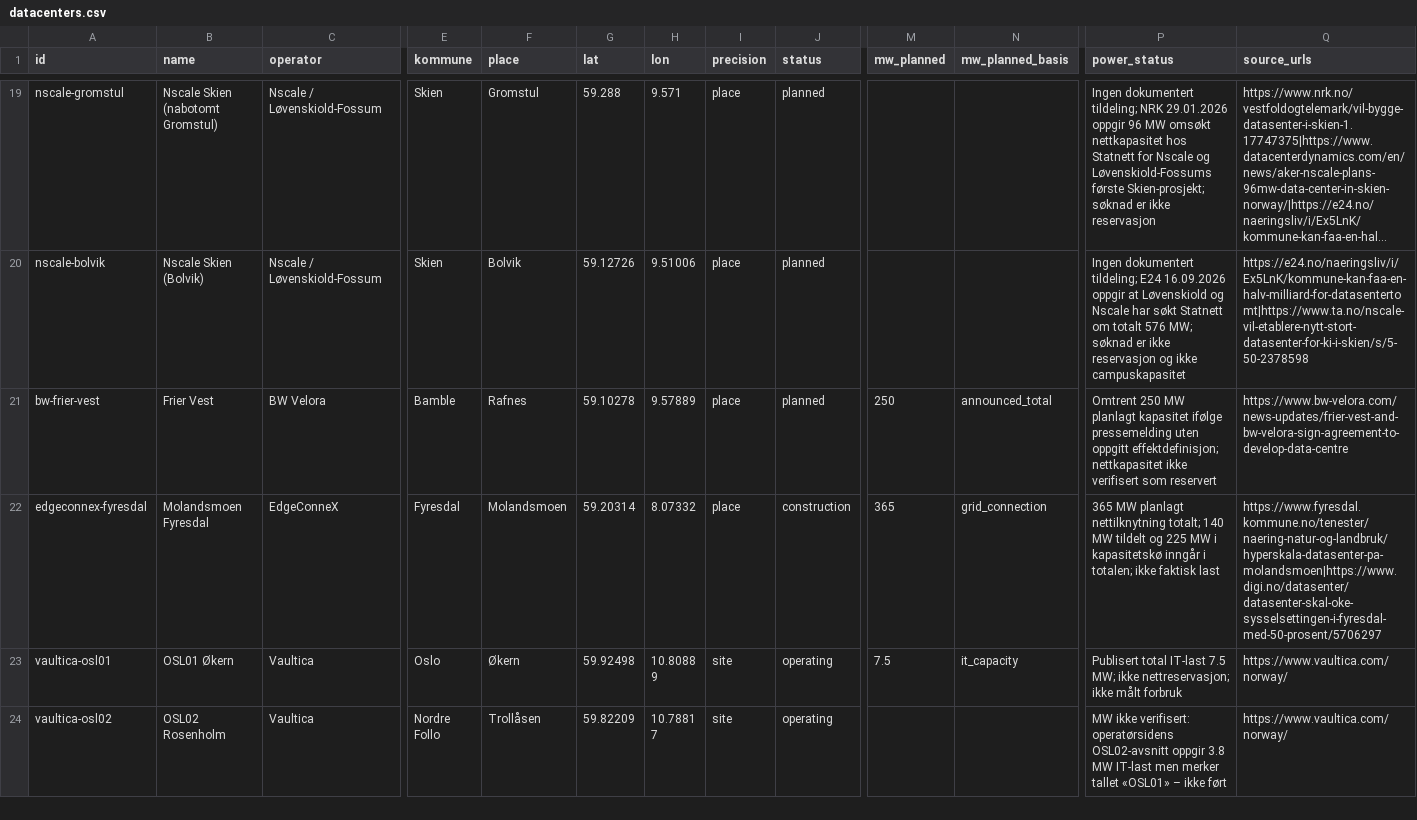
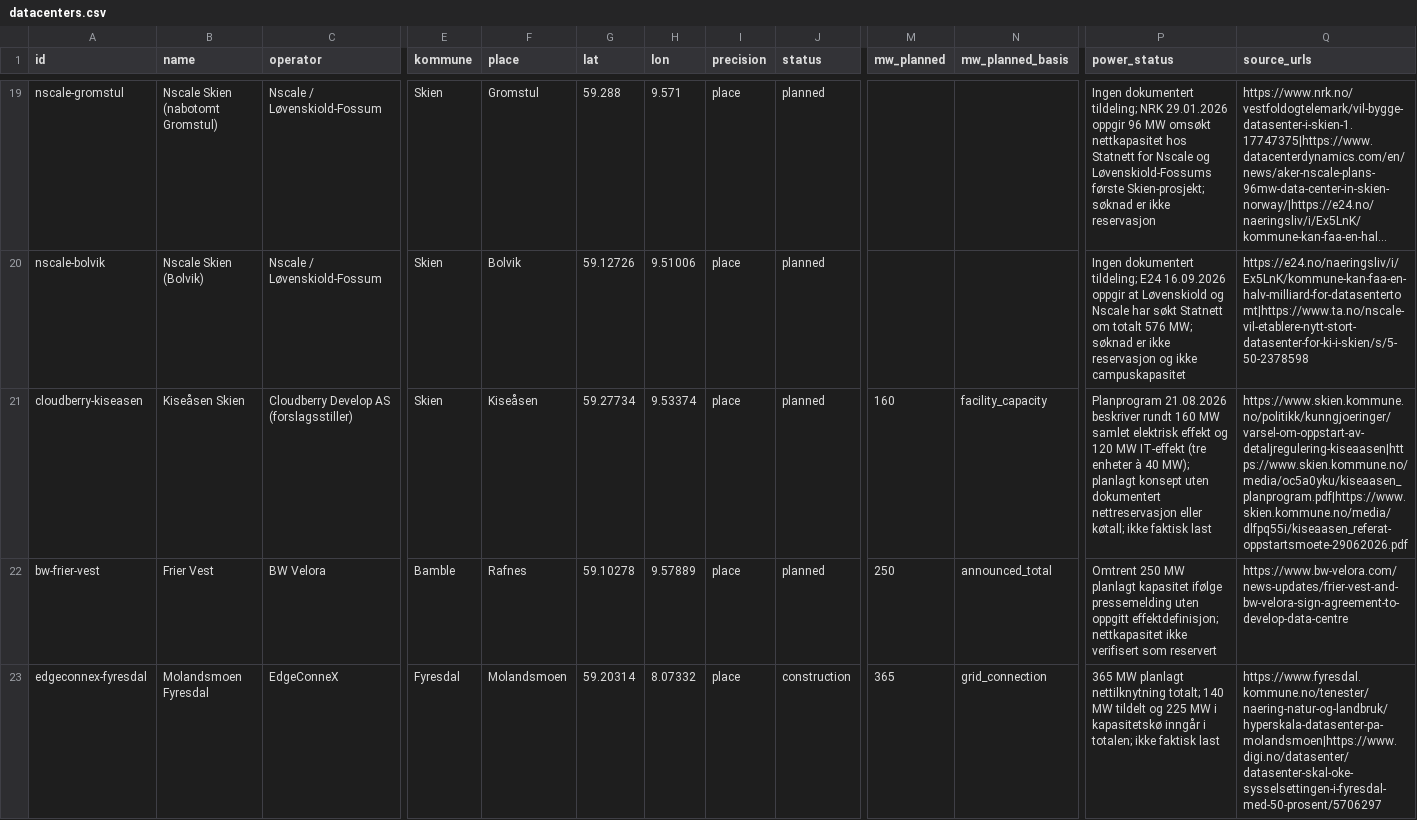
Before and after one commit to larserikfinholt/datasenterbehov, a CSV file: data/datacenters.csv, drawn as a sheet; only a part is shown, gaps mark what is left out; the shorter side is filled out with more unchanged rows; long unchanged cells end in …; rows hold the shown columns only; the diff names each change by its address in the sheet, - before the commit and + after, or states it on an @@ line.

Commit message:
Kildekontroller Kiseåsen og anbefal lokal behandling av innmeldinger

```diff
--- a/data/datacenters.csv
+++ b/data/datacenters.csv
+row 21: cloudberry-kiseasen | Kiseåsen Skien | Cloudberry Develop AS (forslagsstiller) | Skien | Kiseåsen | 59.27734 | 9.53374 | place | planned | 160 | facility_capacity | Planprogram 21.08.2026 beskriver rundt 160 MW samlet elektrisk effekt og 120 MW IT-effekt (tre enheter à 40 MW); planlagt konsept uten dokumentert nettreservasjon eller køtall; ikke faktisk last | https://www.skien.kommune.no/politikk/kunngjoeringer/varsel-om-oppstart-av-detaljregulering-kiseaasen|https://www.skien.kommune.no/media/oc5a0yku/kiseaasen_planprogram.pdf|https://www.skien.kommune.no/media/dlfpq55i/kiseaasen_referat-oppstartsmoete-29062026.pdf
```
Also changed, not shown: 6 other files.
